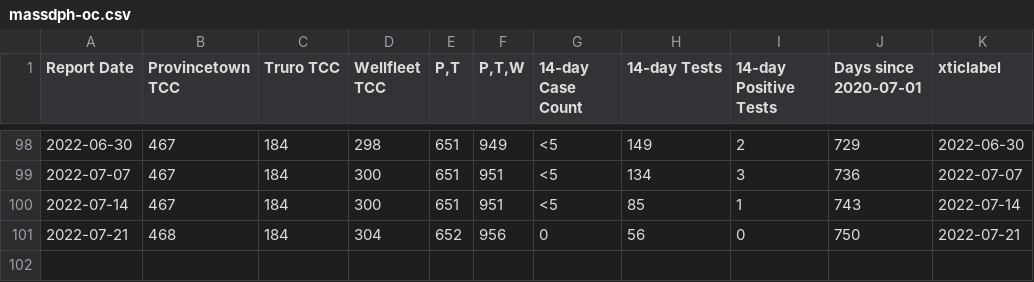
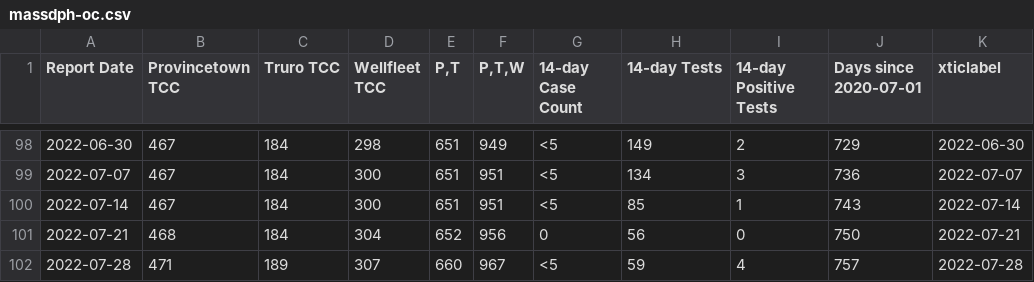
Before and after one commit to capecodder/ptowncases-covid19, a CSV file: massdph-oc.csv, drawn as a sheet; only a part is shown, gaps mark what is left out.

Commit message:
Update MASS DPH data and PNG.

```diff
--- a/massdph-oc.csv
+++ b/massdph-oc.csv
@@ -101 +101,2 @@ Report Date,Provincetown TCC,Truro TCC,Wellfleet TCC,"P,T","P,T,W",14-day Case C
 2022-07-21,468,184,304,652,956,0,56,0,750,2022-07-21
+2022-07-28,471,189,307,660,967,<5,59,4,757,2022-07-28
```
Also changed, not shown: 2 other files.
